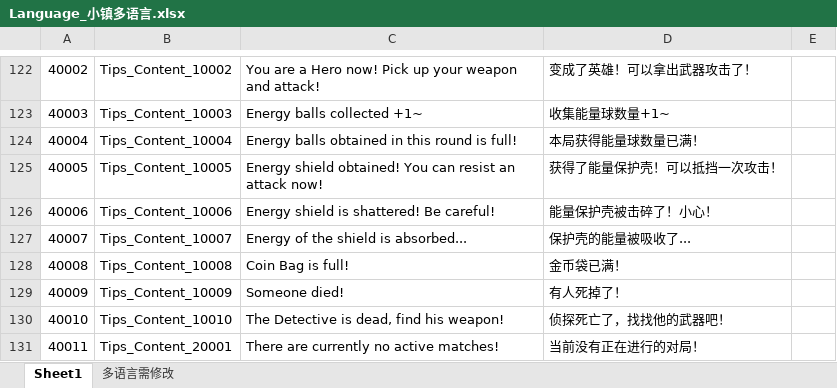
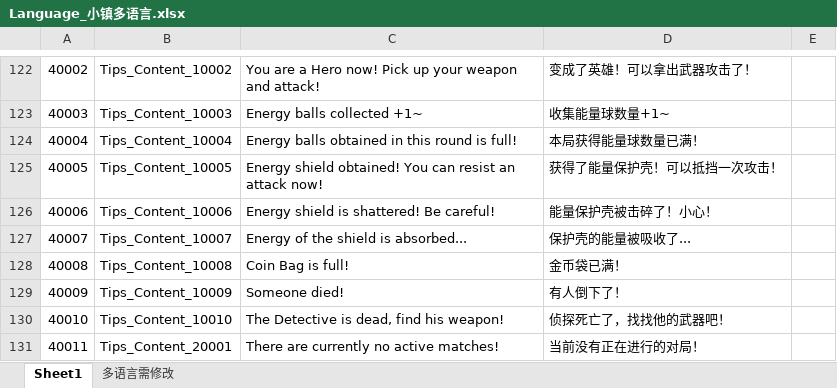
Before and after one commit to HKZUNITY/wolf, an Excel workbook: wolf/Excel/Language_小镇多语言.xlsx, sheet Sheet1, drawn as a sheet; only a part is shown, gaps mark what is left out; values as stored, in another font and other column widths than the file's, no borders; the diff names each change by its address in the sheet, - before the commit and + after, or states it on an @@ line.

```diff
--- a/wolf/Excel/Language_小镇多语言.xlsx (sheet Sheet1)
+++ b/wolf/Excel/Language_小镇多语言.xlsx (sheet Sheet1)
-D129: 有人死掉了！
+D129: 有人倒下了！
```
Also changed, not shown: wolf/Excel/Tips_提示表.xlsx, 2 other files.
